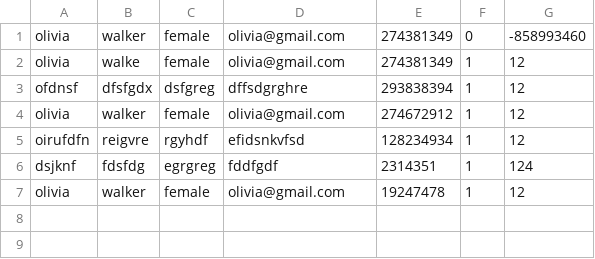
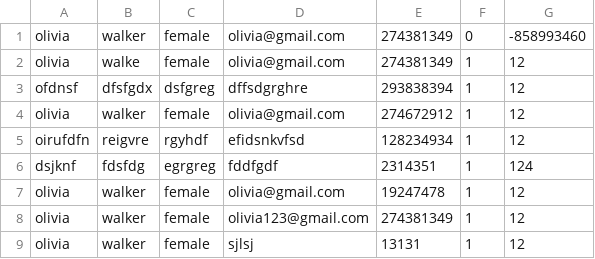
Before and after one commit to janelle-lr/CS103schoolManagementSystem, a CSV file: teachers.csv, drawn as a sheet; the diff names each change by its address in the sheet, - before the commit and + after, or states it on an @@ line.

```diff
--- a/teachers.csv
+++ b/teachers.csv
+row 8: olivia | walker | female | olivia123@gmail.com | 274381349 | 1 | 12
+row 9: olivia | walker | female | sjlsj | 13131 | 1 | 12
```
Also changed, not shown: 10 other files.
